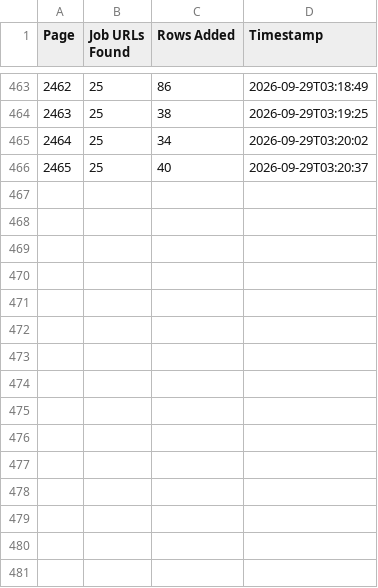
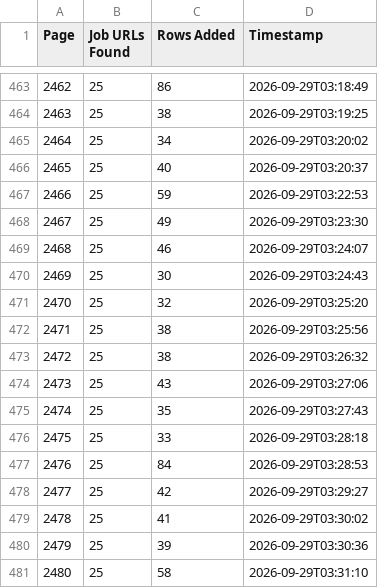
Before and after one commit to liliankason/ke-2001-2500, a CSV file: ke_pages.csv, drawn as a sheet; only a part is shown, gaps mark what is left out; the diff names each change by its address in the sheet, - before the commit and + after, or states it on an @@ line.

```diff
--- a/ke_pages.csv
+++ b/ke_pages.csv
+row 467: 2466 | 25 | 59 | 2026-09-29T03:22:53
+row 468: 2467 | 25 | 49 | 2026-09-29T03:23:30
+row 469: 2468 | 25 | 46 | 2026-09-29T03:24:07
+row 470: 2469 | 25 | 30 | 2026-09-29T03:24:43
+row 471: 2470 | 25 | 32 | 2026-09-29T03:25:20
+row 472: 2471 | 25 | 38 | 2026-09-29T03:25:56
+row 473: 2472 | 25 | 38 | 2026-09-29T03:26:32
+row 474: 2473 | 25 | 43 | 2026-09-29T03:27:06
+row 475: 2474 | 25 | 35 | 2026-09-29T03:27:43
+row 476: 2475 | 25 | 33 | 2026-09-29T03:28:18
+row 477: 2476 | 25 | 84 | 2026-09-29T03:28:53
+row 478: 2477 | 25 | 42 | 2026-09-29T03:29:27
+row 479: 2478 | 25 | 41 | 2026-09-29T03:30:02
+row 480: 2479 | 25 | 39 | 2026-09-29T03:30:36
+row 481: 2480 | 25 | 58 | 2026-09-29T03:31:10
```
Also changed, not shown: 1 other file.
